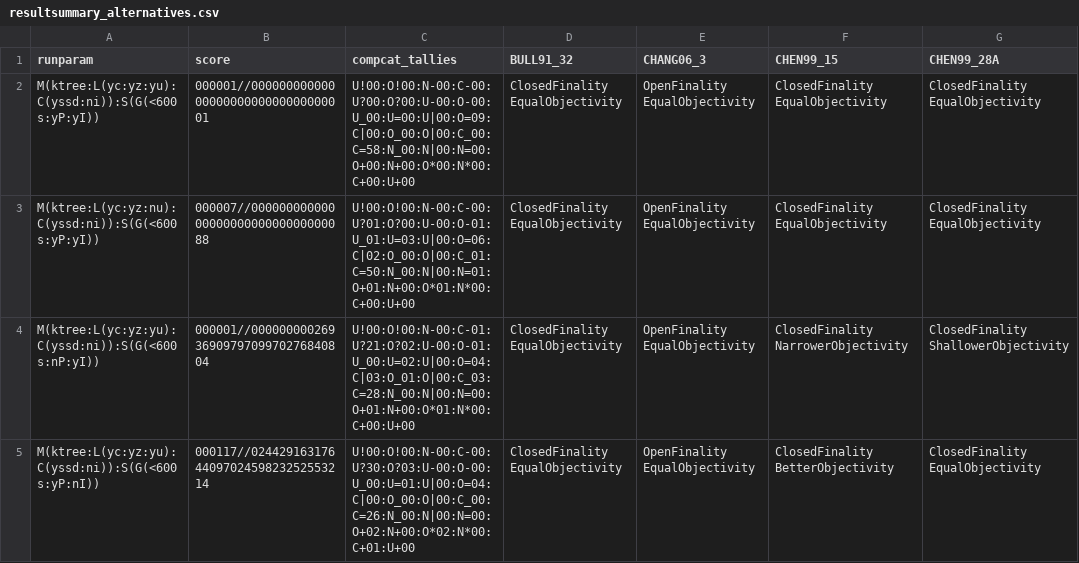
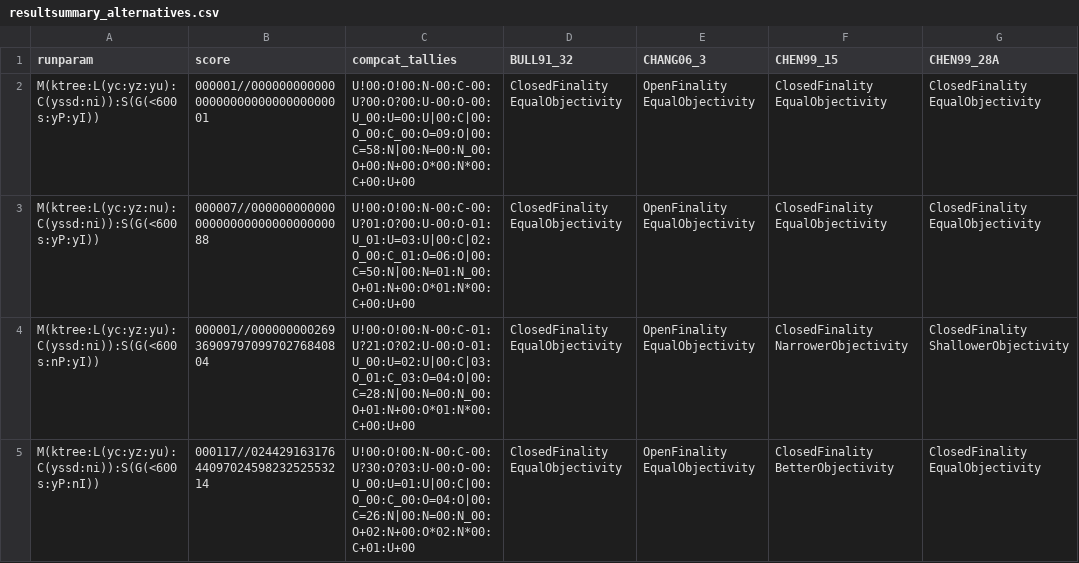
Before and after one commit to radonnachie/mcm_jl, a CSV file: resultsummary_alternatives.csv, drawn as a sheet; only a part is shown; the diff names each change by its address in the sheet, - before the commit and + after, or states it on an @@ line.

```diff
--- a/resultsummary_alternatives.csv
+++ b/resultsummary_alternatives.csv
-C2 (compcat_tallies): U!00:O!00:N-00:C-00:U?00:O?00:U-00:O-00:U_00:U=00:U|00:O=09:C|00:O_00:O|00:C_00:C=58:N_00:N|00:N=00:O+00:N+00:O*00:N*00:C+00:U+00
+C2 (compcat_tallies): U!00:O!00:N-00:C-00:U?00:O?00:U-00:O-00:U_00:U=00:U|00:C|00:O_00:C_00:O=09:O|00:C=58:N|00:N=00:N_00:O+00:N+00:O*00:N*00:C+00:U+00
-C3 (compcat_tallies): U!00:O!00:N-00:C-00:U?01:O?00:U-00:O-01:U_01:U=03:U|00:O=06:C|02:O_00:O|00:C_01:C=50:N_00:N|00:N=01:O+01:N+00:O*01:N*00:C+00:U+00
+C3 (compcat_tallies): U!00:O!00:N-00:C-00:U?01:O?00:U-00:O-01:U_01:U=03:U|00:C|02:O_00:C_01:O=06:O|00:C=50:N|00:N=01:N_00:O+01:N+00:O*01:N*00:C+00:U+00
-C4 (compcat_tallies): U!00:O!00:N-00:C-01:U?21:O?02:U-00:O-01:U_00:U=02:U|00:O=04:C|03:O_01:O|00:C_03:C=28:N_00:N|00:N=00:O+01:N+00:O*01:N*00:C+00:U+00
+C4 (compcat_tallies): U!00:O!00:N-00:C-01:U?21:O?02:U-00:O-01:U_00:U=02:U|00:C|03:O_01:C_03:O=04:O|00:C=28:N|00:N=00:N_00:O+01:N+00:O*01:N*00:C+00:U+00
-C5 (compcat_tallies): U!00:O!00:N-00:C-00:U?30:O?03:U-00:O-00:U_00:U=01:U|00:O=04:C|00:O_00:O|00:C_00:C=26:N_00:N|00:N=00:O+02:N+00:O*02:N*00:C+01:U+00
+C5 (compcat_tallies): U!00:O!00:N-00:C-00:U?30:O?03:U-00:O-00:U_00:U=01:U|00:C|00:O_00:C_00:O=04:O|00:C=26:N|00:N=00:N_00:O+02:N+00:O*02:N*00:C+01:U+00
```
Also changed, not shown: 4 other files.
